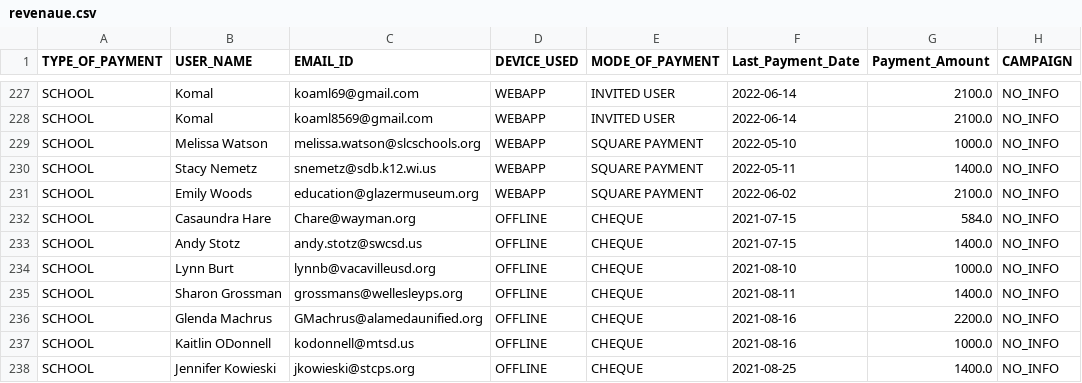
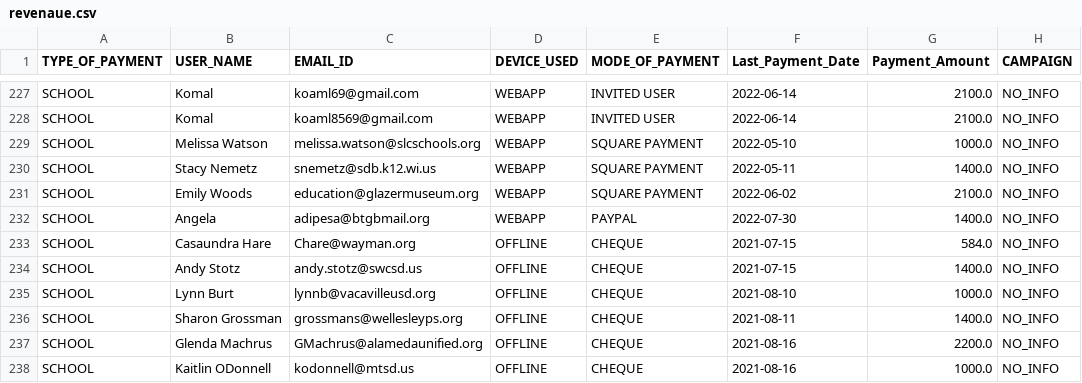
Before and after one commit to rajbirgitrepo/capmain, a CSV file: revenaue.csv, drawn as a sheet; only a part is shown, gaps mark what is left out; the shorter side is filled out with more unchanged rows.

```diff
--- a/revenaue.csv
+++ b/revenaue.csv
@@ -231,2 +231,3 @@ SCHOOL,Stacy Nemetz,snemetz@sdb.k12.wi.us,WEBAPP,SQUARE PAYMENT,2022-05-11,1400.
 SCHOOL,Emily Woods,education@glazermuseum.org,WEBAPP,SQUARE PAYMENT,2022-06-02,2100.0,NO_INFO
+SCHOOL,Angela,adipesa@btgbmail.org,WEBAPP,PAYPAL,2022-07-30,1400.0,NO_INFO
 SCHOOL,Casaundra Hare,Chare@wayman.org,OFFLINE,CHEQUE,2021-07-15,584.0,NO_INFO
```
Also changed, not shown: school.csv, 8 other files.
